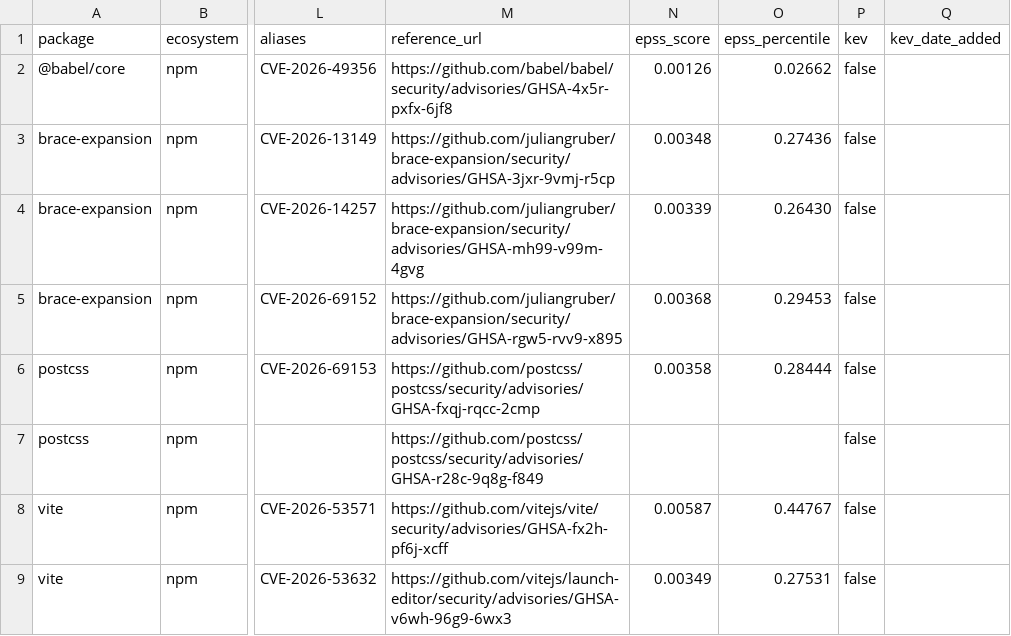
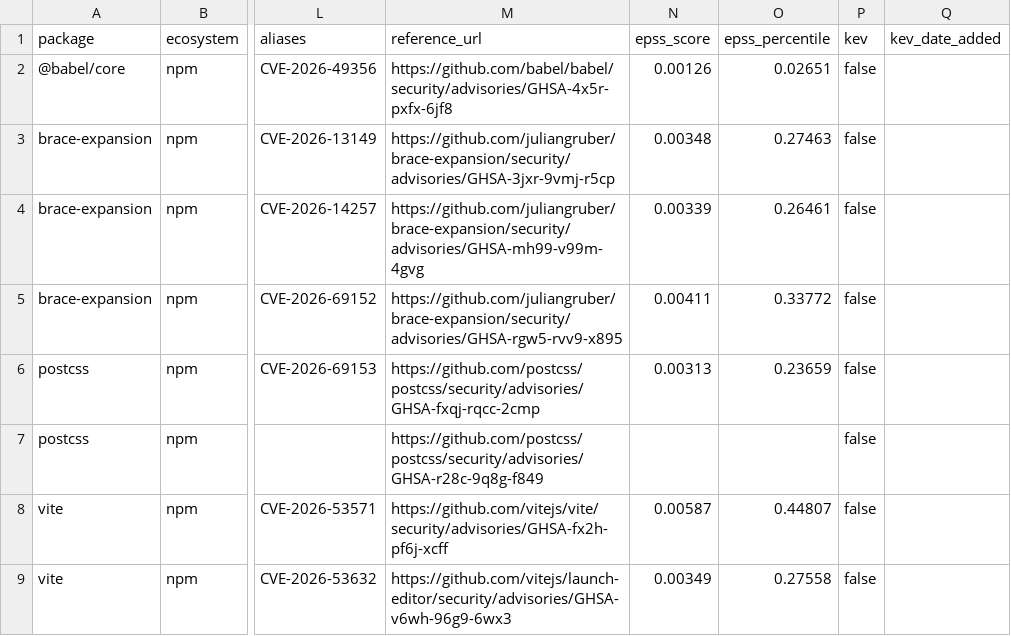
Before and after one commit to jwhicks727/dependency-vuln-scanner, a CSV file: data/enriched_findings.csv, drawn as a sheet; only a part is shown, gaps mark what is left out; the diff names each change by its address in the sheet, - before the commit and + after, or states it on an @@ line.

```diff
--- a/data/enriched_findings.csv
+++ b/data/enriched_findings.csv
-O2 (epss_percentile): 0.02662
+O2 (epss_percentile): 0.02651
-O3 (epss_percentile): 0.27436
+O3 (epss_percentile): 0.27463
-O4 (epss_percentile): 0.26430
+O4 (epss_percentile): 0.26461
-N5 (epss_score): 0.00368
+N5 (epss_score): 0.00411
-O5 (epss_percentile): 0.29453
+O5 (epss_percentile): 0.33772
-N6 (epss_score): 0.00358
+N6 (epss_score): 0.00313
-O6 (epss_percentile): 0.28444
+O6 (epss_percentile): 0.23659
-O8 (epss_percentile): 0.44767
+O8 (epss_percentile): 0.44807
-O9 (epss_percentile): 0.27531
+O9 (epss_percentile): 0.27558
```
Also changed, not shown: data/history.csv, 1 other file.
